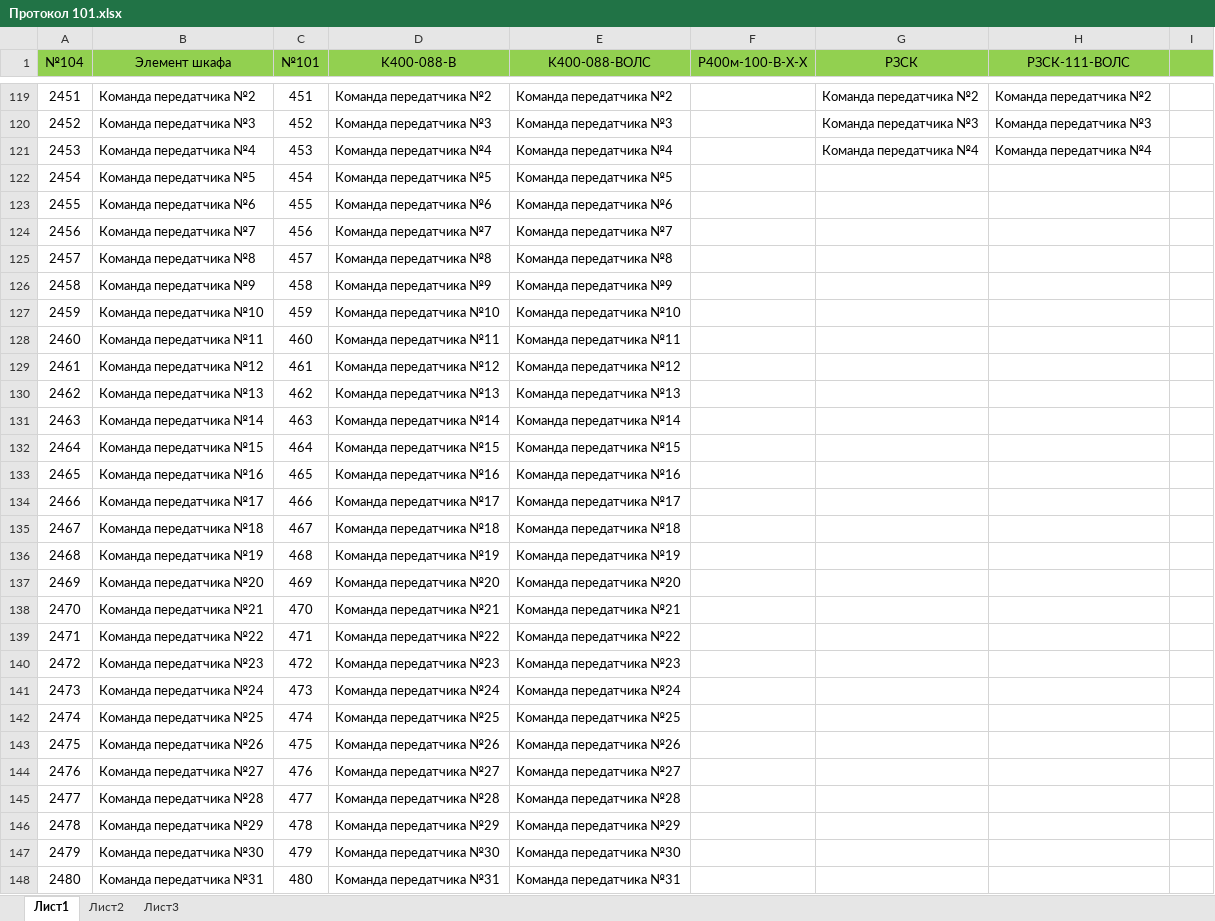
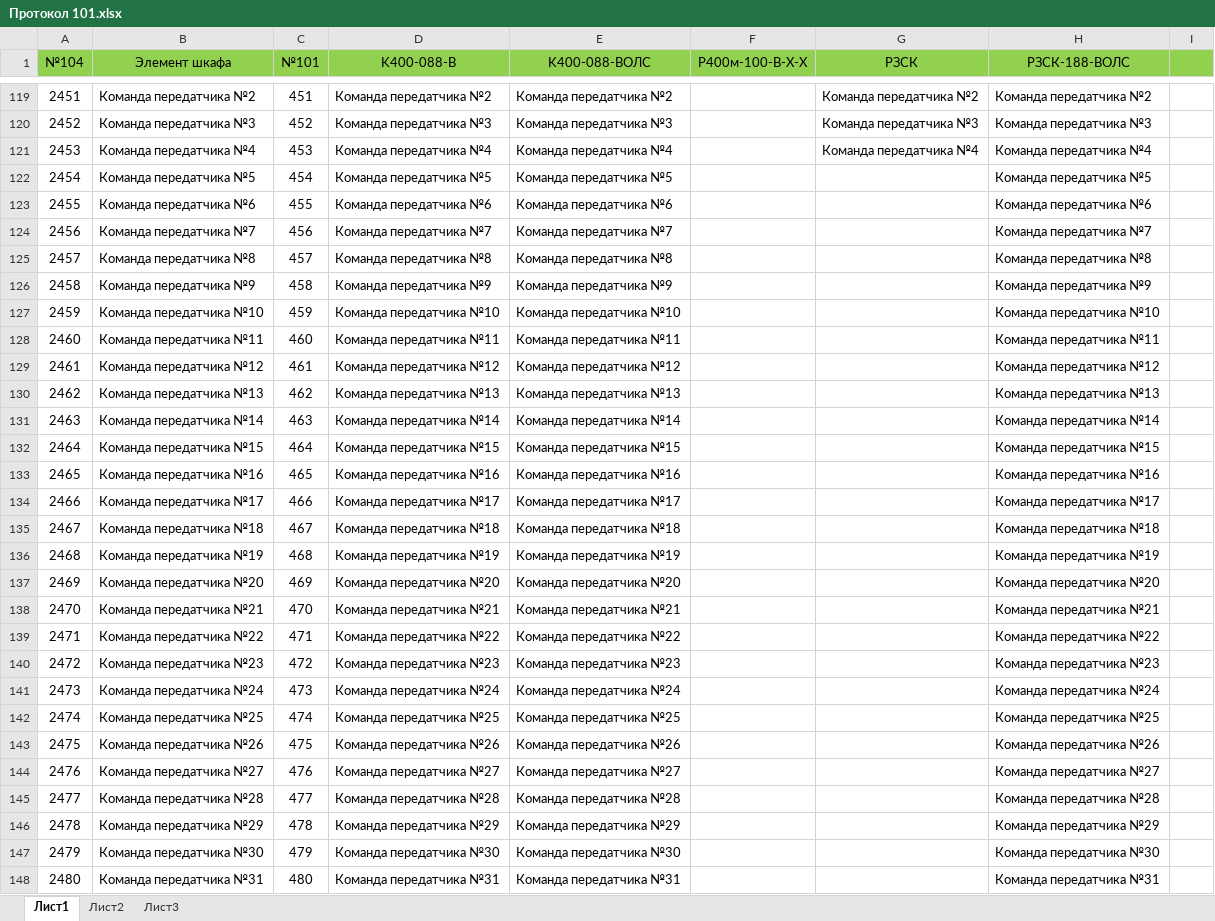
Before and after one commit to BerZerKku/MT500, an Excel workbook: Протокол 101.xlsx, sheet Лист1, drawn as a sheet; only a part is shown, gaps mark what is left out; values as stored, in another font and other column widths than the file's, no borders; the diff covers the shown part only; the diff names each change by its address in the sheet, - before the commit and + after, or states it on an @@ line.

Commit message:
Исправлено название шаблона для РЗСК-088-ВОЛС. Шаблон К400-088-ВОЛС сделан на основе РЗСК-088-ВОЛС. Т.е. расшифровка неисправностей/предупреждений вынесена в наименование. В таблице РЗСК-111-ВОЛС дополнен до РЗСК-188-ВОЛС.
Signed-off-by: bear <bear@prosoftsystems.ru>

```diff
--- a/Протокол 101.xlsx (sheet Лист1)
+++ b/Протокол 101.xlsx (sheet Лист1)
-H1: РЗСК-111-ВОЛС
+H1: РЗСК-188-ВОЛС
-H122 (РЗСК-188-ВОЛС): (empty)
+H122 (РЗСК-188-ВОЛС): Команда передатчика №5
-H123 (РЗСК-188-ВОЛС): (empty)
+H123 (РЗСК-188-ВОЛС): Команда передатчика №6
-H124 (РЗСК-188-ВОЛС): (empty)
+H124 (РЗСК-188-ВОЛС): Команда передатчика №7
-H125 (РЗСК-188-ВОЛС): (empty)
+H125 (РЗСК-188-ВОЛС): Команда передатчика №8
-H126 (РЗСК-188-ВОЛС): (empty)
+H126 (РЗСК-188-ВОЛС): Команда передатчика №9
-H127 (РЗСК-188-ВОЛС): (empty)
+H127 (РЗСК-188-ВОЛС): Команда передатчика №10
-H128 (РЗСК-188-ВОЛС): (empty)
+H128 (РЗСК-188-ВОЛС): Команда передатчика №11
-H129 (РЗСК-188-ВОЛС): (empty)
+H129 (РЗСК-188-ВОЛС): Команда передатчика №12
-H130 (РЗСК-188-ВОЛС): (empty)
+H130 (РЗСК-188-ВОЛС): Команда передатчика №13
-H131 (РЗСК-188-ВОЛС): (empty)
+H131 (РЗСК-188-ВОЛС): Команда передатчика №14
-H132 (РЗСК-188-ВОЛС): (empty)
+H132 (РЗСК-188-ВОЛС): Команда передатчика №15
-H133 (РЗСК-188-ВОЛС): (empty)
+H133 (РЗСК-188-ВОЛС): Команда передатчика №16
-H134 (РЗСК-188-ВОЛС): (empty)
+H134 (РЗСК-188-ВОЛС): Команда передатчика №17
-H135 (РЗСК-188-ВОЛС): (empty)
+H135 (РЗСК-188-ВОЛС): Команда передатчика №18
-H136 (РЗСК-188-ВОЛС): (empty)
+H136 (РЗСК-188-ВОЛС): Команда передатчика №19
-H137 (РЗСК-188-ВОЛС): (empty)
+H137 (РЗСК-188-ВОЛС): Команда передатчика №20
-H138 (РЗСК-188-ВОЛС): (empty)
+H138 (РЗСК-188-ВОЛС): Команда передатчика №21
-H139 (РЗСК-188-ВОЛС): (empty)
+H139 (РЗСК-188-ВОЛС): Команда передатчика №22
-H140 (РЗСК-188-ВОЛС): (empty)
+H140 (РЗСК-188-ВОЛС): Команда передатчика №23
-H141 (РЗСК-188-ВОЛС): (empty)
+H141 (РЗСК-188-ВОЛС): Команда передатчика №24
-H142 (РЗСК-188-ВОЛС): (empty)
+H142 (РЗСК-188-ВОЛС): Команда передатчика №25
-H143 (РЗСК-188-ВОЛС): (empty)
+H143 (РЗСК-188-ВОЛС): Команда передатчика №26
-H144 (РЗСК-188-ВОЛС): (empty)
+H144 (РЗСК-188-ВОЛС): Команда передатчика №27
-H145 (РЗСК-188-ВОЛС): (empty)
+H145 (РЗСК-188-ВОЛС): Команда передатчика №28
-H146 (РЗСК-188-ВОЛС): (empty)
+H146 (РЗСК-188-ВОЛС): Команда передатчика №29
-H147 (РЗСК-188-ВОЛС): (empty)
+H147 (РЗСК-188-ВОЛС): Команда передатчика №30
-H148 (РЗСК-188-ВОЛС): (empty)
+H148 (РЗСК-188-ВОЛС): Команда передатчика №31
```
Also changed, not shown: 29 edited cells elsewhere in this sheet, 4 other files.
